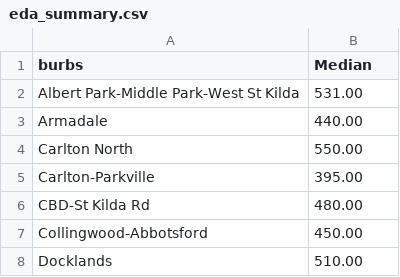
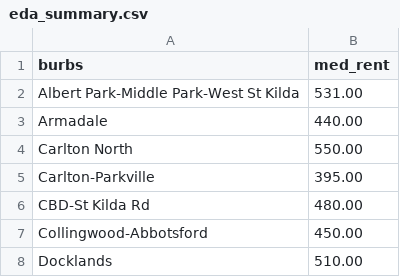
Before and after one commit to GuyDavis1/Week-9-Homework, a CSV file: data/eda_summary.csv, drawn as a sheet; only a part is shown.

Commit message:
wdfkkmsd
ewfjkfwekmwef

```diff
--- a/data/eda_summary.csv
+++ b/data/eda_summary.csv
@@ -1,2 +1,2 @@
-burbs,Median
+burbs,med_rent
 Albert Park-Middle Park-West St Kilda,531.00
```
